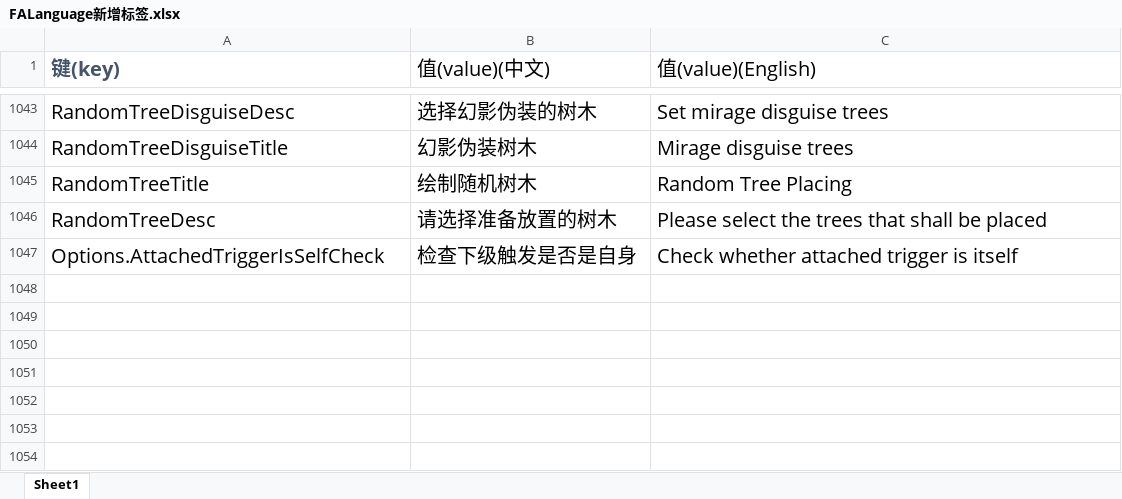
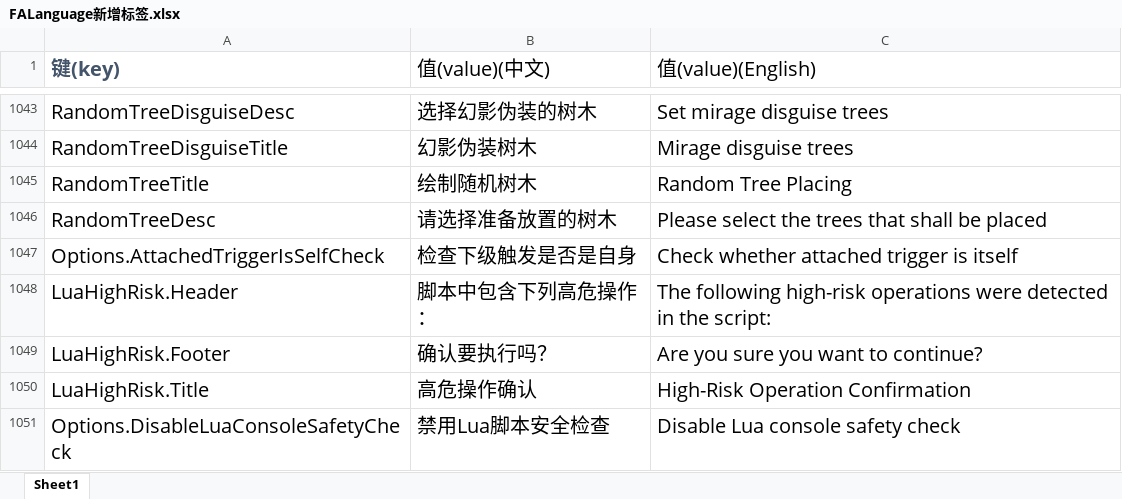
Before and after one commit to handama/FA2sp, an Excel workbook: Supplementary/文档/FALanguage新增标签.xlsx, sheet Sheet1, drawn as a sheet; only a part is shown, gaps mark what is left out; values as stored, in another font and other column widths than the file's, no borders; the diff names each change by its address in the sheet, - before the commit and + after, or states it on an @@ line.

Commit message:
Add safety check

```diff
--- a/Supplementary/文档/FALanguage新增标签.xlsx (sheet Sheet1)
+++ b/Supplementary/文档/FALanguage新增标签.xlsx (sheet Sheet1)
+row 1048: LuaHighRisk.Header | 脚本中包含下列高危操作： | The following high-risk operations were detected in the script:
+row 1049: LuaHighRisk.Footer | 确认要执行吗？ | Are you sure you want to continue?
+row 1050: LuaHighRisk.Title | 高危操作确认 | High-Risk Operation Confirmation
+row 1051: Options.DisableLuaConsoleSafetyCheck | 禁用Lua脚本安全检查 | Disable Lua console safety check
```
Also changed, not shown: 15 other files.
